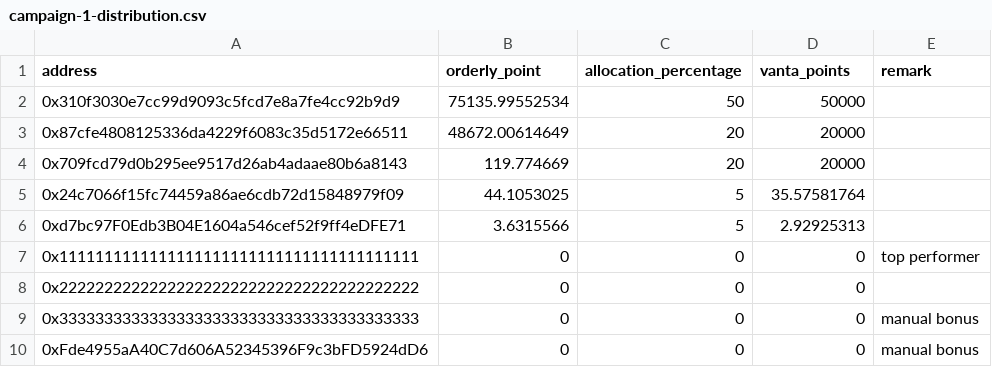
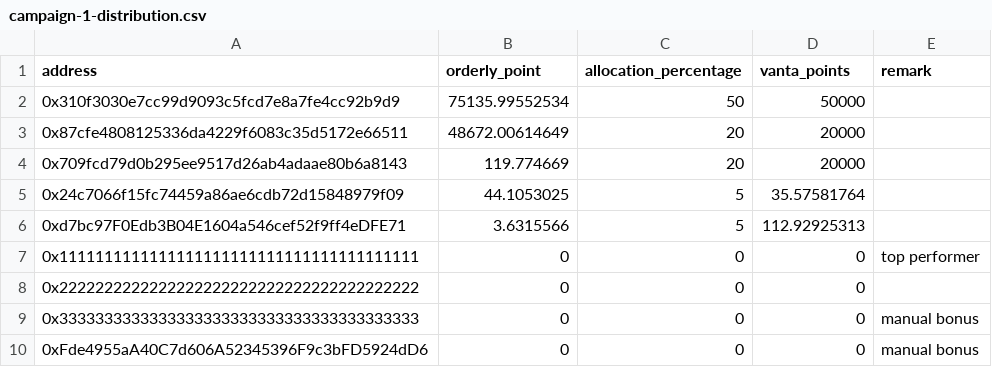
Before and after one commit to wuzhong-orderly/vanta_wz, a CSV file: points-reward/data/campaign-1-distribution.csv, drawn as a sheet.

```diff
--- a/points-reward/data/campaign-1-distribution.csv
+++ b/points-reward/data/campaign-1-distribution.csv
@@ -5,3 +5,3 @@ address,orderly_point,allocation_percentage,vanta_points,remark
 0x24c7066f15fc74459a86ae6cdb72d15848979f09,44.1053025,5,35.57581764,
-0xd7bc97F0Edb3B04E1604a546cef52f9ff4eDFE71,3.6315566,5,2.92925313,
+0xd7bc97F0Edb3B04E1604a546cef52f9ff4eDFE71,3.6315566,5,112.92925313,
 0x1111111111111111111111111111111111111111,0,0,0,top performer
```
Also changed, not shown: points-reward/data/settled-points.csv, 2 other files.
